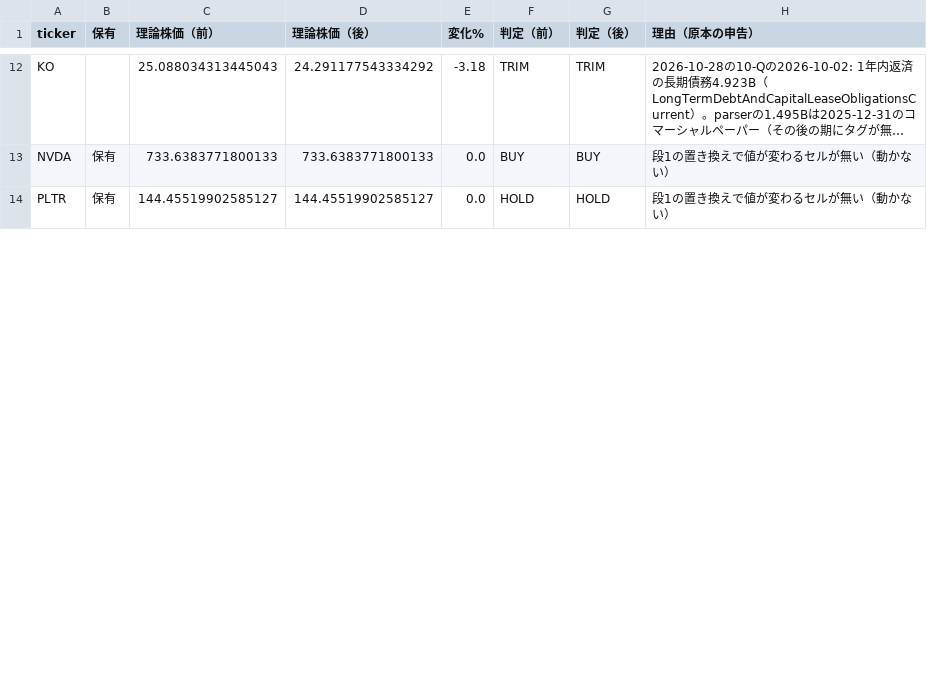
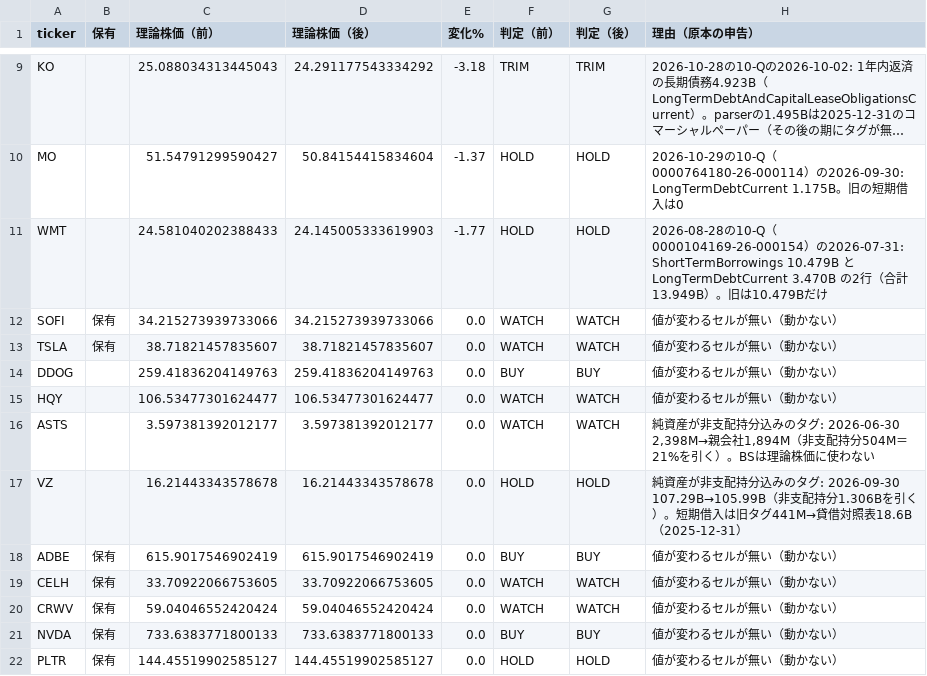
Before and after one commit to Koichi-Shigihara2/On-a-journey, a CSV file: docs/architecture/PARSER_LAYER3_STAGE1_movers.csv, drawn as a sheet; only a part is shown, gaps mark what is left out; long unchanged cells end in …; addresses are those after the commit; the diff covers the shown part only; the diff names each change by its address in the sheet, - before the commit and + after, or states it on an @@ line.

```diff
--- a/docs/architecture/PARSER_LAYER3_STAGE1_movers.csv
+++ b/docs/architecture/PARSER_LAYER3_STAGE1_movers.csv
+row 10: MO |  | 51.54791299590427 | 50.84154415834604 | -1.37 | HOLD | HOLD | 2026-10-29の10-Q（0000764180-26-000114）の2026-09-30: LongTermDebtCurrent 1.175B。旧の短期借入は0
+row 11: WMT |  | 24.581040202388433 | 24.145005333619903 | -1.77 | HOLD | HOLD | 2026-08-28の10-Q（0000104169-26-000154）の2026-07-31: ShortTermBorrowings 10.479B と LongTermDebtCurrent 3.470B の2行（合計13.949B）。旧は10.479Bだけ
+row 12: SOFI | 保有 | 34.215273939733066 | 34.215273939733066 | 0.0 | WATCH | WATCH | 値が変わるセルが無い（動かない）
+row 13: TSLA | 保有 | 38.71821457835607 | 38.71821457835607 | 0.0 | WATCH | WATCH | 値が変わるセルが無い（動かない）
+row 14: DDOG |  | 259.41836204149763 | 259.41836204149763 | 0.0 | BUY | BUY | 値が変わるセルが無い（動かない）
+row 15: HQY |  | 106.53477301624477 | 106.53477301624477 | 0.0 | WATCH | WATCH | 値が変わるセルが無い（動かない）
+row 16: ASTS |  | 3.597381392012177 | 3.597381392012177 | 0.0 | WATCH | WATCH | 純資産が非支配持分込みのタグ: 2026-06-30 2,398M→親会社1,894M（非支配持分504M＝21%を引く）。BSは理論株価に使わない
+row 17: VZ |  | 16.21443343578678 | 16.21443343578678 | 0.0 | HOLD | HOLD | 純資産が非支配持分込みのタグ: 2026-09-30 107.29B→105.99B（非支配持分1.306Bを引く）。短期借入は旧タグ441M→貸借対照表18.6B（2025-12-31）
+row 18: ADBE | 保有 | 615.9017546902419 | 615.9017546902419 | 0.0 | BUY | BUY | 値が変わるセルが無い（動かない）
+row 19: CELH | 保有 | 33.70922066753605 | 33.70922066753605 | 0.0 | WATCH | WATCH | 値が変わるセルが無い（動かない）
+row 20: CRWV | 保有 | 59.04046552420424 | 59.04046552420424 | 0.0 | WATCH | WATCH | 値が変わるセルが無い（動かない）
-H21:H22 (理由（原本の申告）): 段1の置き換えで値が変わるセルが無い（動かない）
+H21:H22 (理由（原本の申告）): 値が変わるセルが無い（動かない）
```
Also changed, not shown: 2 added rows, 7 removed rows and 14 edited cells elsewhere in this file, docs/architecture/PARSER_LAYER3_VAL_GUARD_hits.csv, 5 other files.
